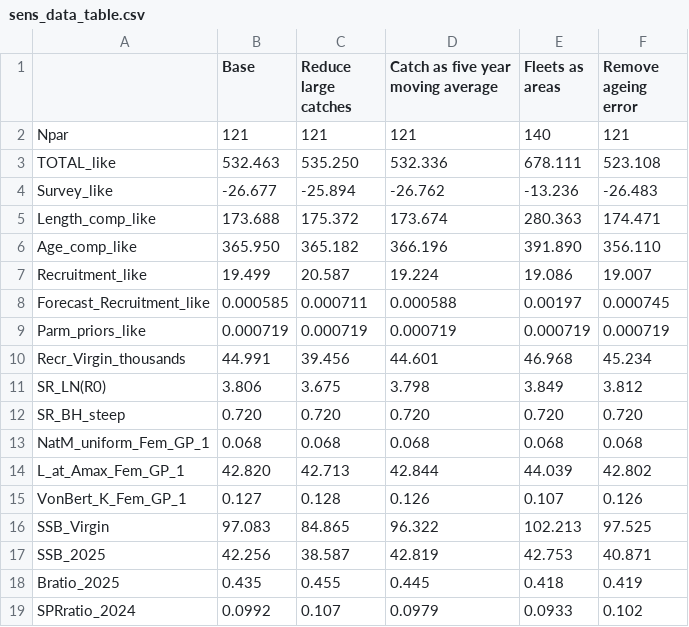
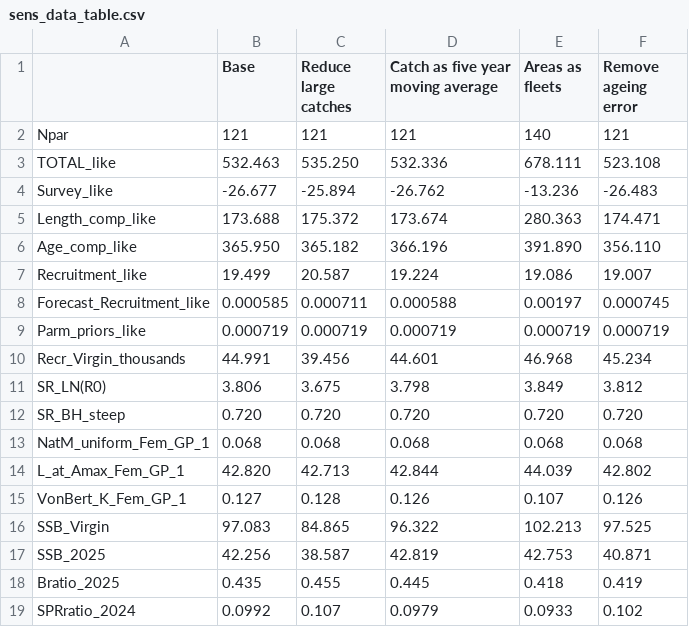
Before and after one commit to pfmc-assessments/CA_quillback_rockfish_2025, a CSV file: report/tables/sens_data_table.csv, drawn as a sheet.

Commit message:
Additional changes for final edits (#91)
*Remove disclaimer
*Update citation
*Change fleets as areas to areas as fleets in sensitivity table and figures
*Added code to generate csv of numbers at age and added to auxilliary files

```diff
--- a/report/tables/sens_data_table.csv
+++ b/report/tables/sens_data_table.csv
@@ -1,2 +1,2 @@
-" ","Base","Reduce large catches","Catch as five year moving average","Fleets as areas","Remove ageing error"
+" ","Base","Reduce large catches","Catch as five year moving average","Areas as fleets","Remove ageing error"
 "Npar","121","121","121","140","121"
```
Also changed, not shown: 11 other files.
